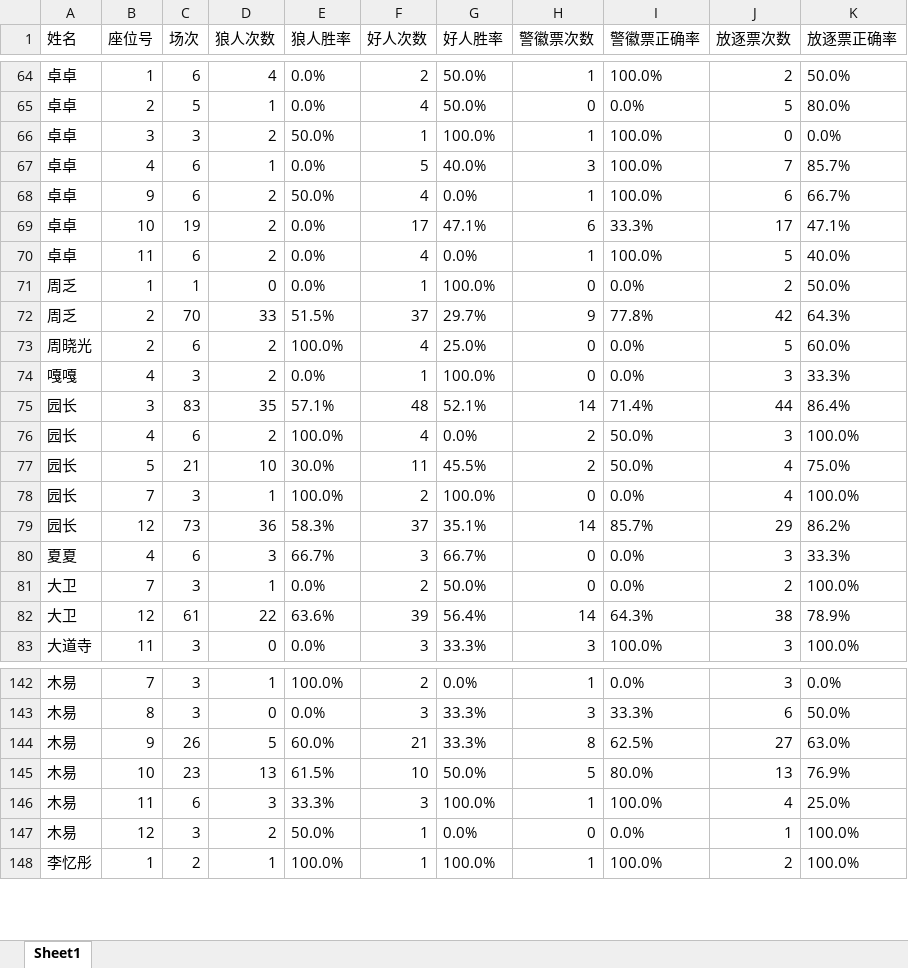
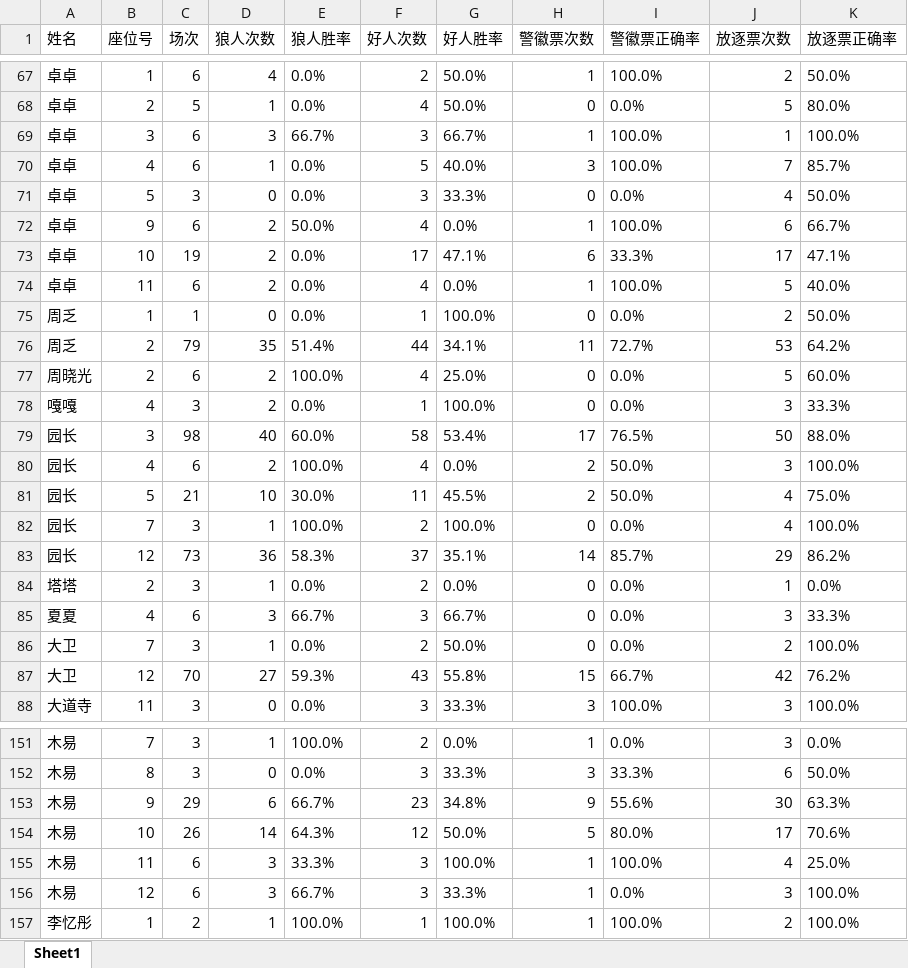
Before and after one commit to misamisa28/lrs, an Excel workbook: data/粤小座位号数据统计.xlsx, sheet Sheet1, drawn as a sheet; only a part is shown, gaps mark what is left out; values as stored, in another font and other column widths than the file's, no borders; removed rows and columns are numbered as before the commit, all else as after; the diff covers the shown part only; the diff names each change by its address in the sheet, - before the commit and + after, or states it on an @@ line.

```diff
--- a/data/粤小座位号数据统计.xlsx (sheet Sheet1)
+++ b/data/粤小座位号数据统计.xlsx (sheet Sheet1)
-C69 (场次): 3
+C69 (场次): 6
-D69 (狼人次数): 2
+D69 (狼人次数): 3
-E69 (狼人胜率): 50.0%
+E69 (狼人胜率): 66.7%
-F69 (好人次数): 1
+F69 (好人次数): 3
-G69 (好人胜率): 100.0%
+G69 (好人胜率): 66.7%
-J69 (放逐票次数): 0
+J69 (放逐票次数): 1
-K69 (放逐票正确率): 0.0%
+K69 (放逐票正确率): 100.0%
+row 71: 卓卓 | 5 | 3 | 0 | 0.0% | 3 | 33.3% | 0 | 0.0% | 4 | 50.0%
-row 72: 周乏 | 2 | 70 | 33 | 51.5% | 37 | 29.7% | 9 | 77.8% | 42 | 64.3%
+row 76: 周乏 | 2 | 79 | 35 | 51.4% | 44 | 34.1% | 11 | 72.7% | 53 | 64.2%
-row 75: 园长 | 3 | 83 | 35 | 57.1% | 48 | 52.1% | 14 | 71.4% | 44 | 86.4%
+row 79: 园长 | 3 | 98 | 40 | 60.0% | 58 | 53.4% | 17 | 76.5% | 50 | 88.0%
+row 84: 塔塔 | 2 | 3 | 1 | 0.0% | 2 | 0.0% | 0 | 0.0% | 1 | 0.0%
-row 82: 大卫 | 12 | 61 | 22 | 63.6% | 39 | 56.4% | 14 | 64.3% | 38 | 78.9%
+row 87: 大卫 | 12 | 70 | 27 | 59.3% | 43 | 55.8% | 15 | 66.7% | 42 | 76.2%
-row 144: 木易 | 9 | 26 | 5 | 60.0% | 21 | 33.3% | 8 | 62.5% | 27 | 63.0%
+row 153: 木易 | 9 | 29 | 6 | 66.7% | 23 | 34.8% | 9 | 55.6% | 30 | 63.3%
-C154 (场次): 23
+C154 (场次): 26
-D154 (狼人次数): 13
+D154 (狼人次数): 14
-E154 (狼人胜率): 61.5%
+E154 (狼人胜率): 64.3%
-F154 (好人次数): 10
+F154 (好人次数): 12
-J154 (放逐票次数): 13
+J154 (放逐票次数): 17
-K154 (放逐票正确率): 76.9%
+K154 (放逐票正确率): 70.6%
-C156 (场次): 3
+C156 (场次): 6
-D156 (狼人次数): 2
+D156 (狼人次数): 3
-E156 (狼人胜率): 50.0%
+E156 (狼人胜率): 66.7%
-F156 (好人次数): 1
+F156 (好人次数): 3
-G156 (好人胜率): 0.0%
+G156 (好人胜率): 33.3%
-H156 (警徽票次数): 0
+H156 (警徽票次数): 1
-J156 (放逐票次数): 1
+J156 (放逐票次数): 3
```
Also changed, not shown: 15 added rows, 6 removed rows and 66 edited cells elsewhere in this sheet, 13 other files.
